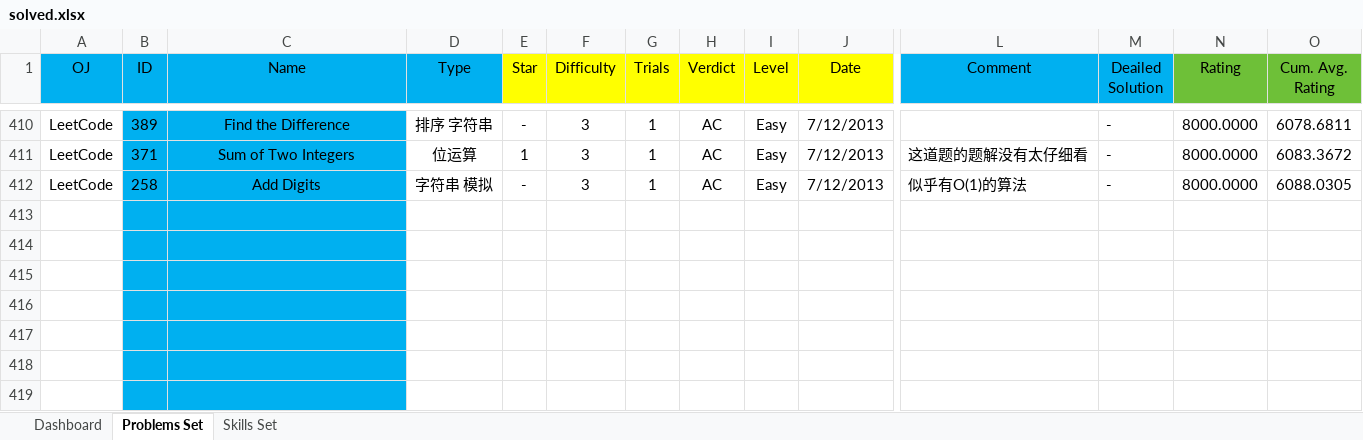
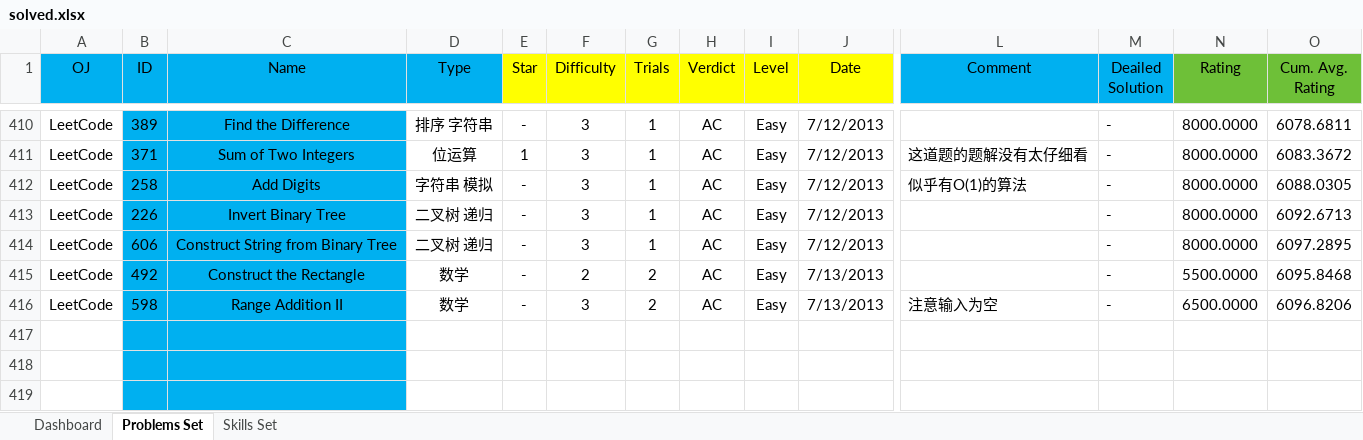
Before and after one commit to Greenwicher/Competitive-Programming, an Excel workbook: solved.xlsx, sheet Problems Set, drawn as a sheet; only a part is shown, gaps mark what is left out; values as stored, in another font and other column widths than the file's, no borders; conditional formats not drawn; removed rows and columns are numbered as before the commit, all else as after; rows hold the shown columns only; the diff names each change by its address in the sheet, - before the commit and + after, or states it on an @@ line.

```diff
--- a/solved.xlsx (sheet Problems Set)
+++ b/solved.xlsx (sheet Problems Set)
-row 413: (empty)
-row 414: (empty)
-row 415: (empty)
-row 416: (empty)
+row 413: LeetCode | 226 | Invert Binary Tree | 二叉树 递归 | - | 3 | 1 | AC | Easy | 7/12/2013 |  | - | 8000.0000 | 6092.6713
+row 414: LeetCode | 606 | Construct String from Binary Tree | 二叉树 递归 | - | 3 | 1 | AC | Easy | 7/12/2013 |  | - | 8000.0000 | 6097.2895
+row 415: LeetCode | 492 | Construct the Rectangle | 数学 | - | 2 | 2 | AC | Easy | 7/13/2013 |  | - | 5500.0000 | 6095.8468
+row 416: LeetCode | 598 | Range Addition II | 数学 | - | 3 | 2 | AC | Easy | 7/13/2013 | 注意输入为空 | - | 6500.0000 | 6096.8206
```
Also changed, not shown: sheet Dashboard, charts or pictures, 5 other files.
